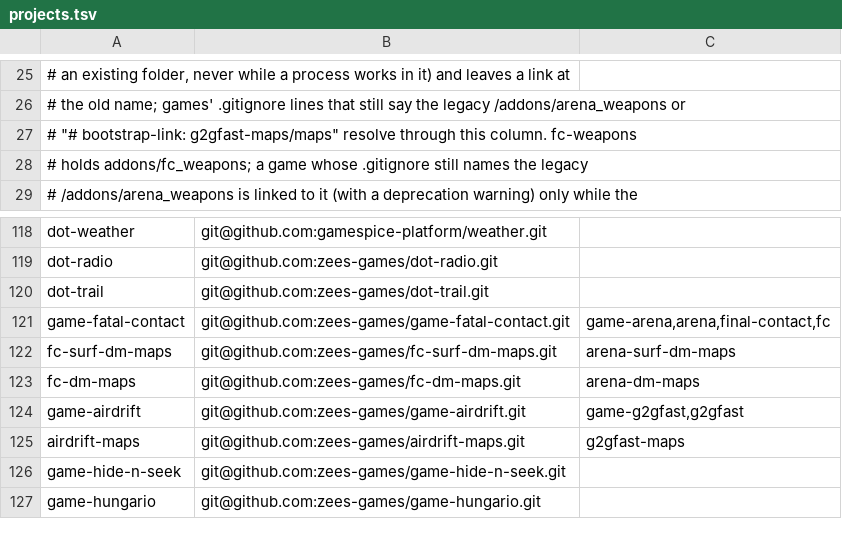
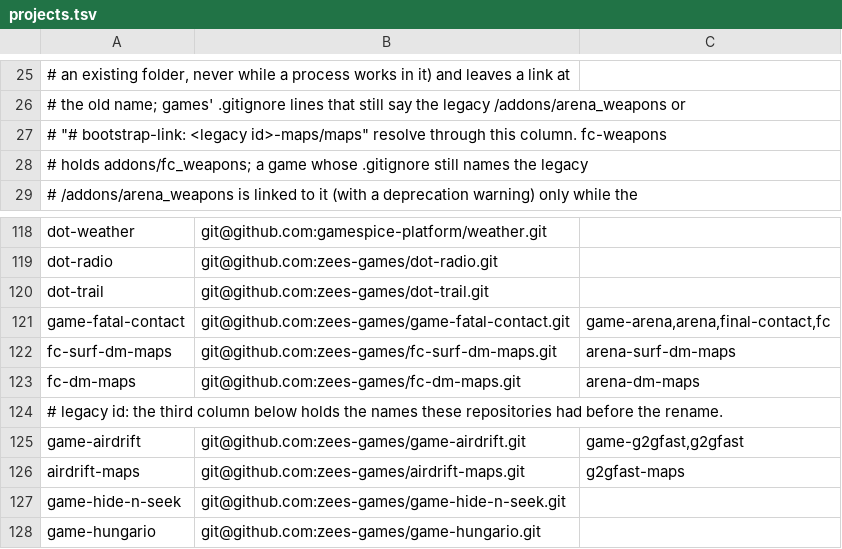
Before and after one commit to modcommunity/dot-bootstrap, a TSV file: projects.tsv, drawn as a sheet; only a part is shown, gaps mark what is left out.

```diff
--- a/projects.tsv
+++ b/projects.tsv
@@ -26,3 +26,3 @@
 # the old name; games' .gitignore lines that still say the legacy /addons/arena_weapons or
-# "# bootstrap-link: g2gfast-maps/maps" resolve through this column. fc-weapons
+# "# bootstrap-link: <legacy id>-maps/maps" resolve through this column. fc-weapons
 # holds addons/fc_weapons; a game whose .gitignore still names the legacy
@@ -123,2 +123,3 @@ fc-surf-dm-maps	git@github.com:zees-games/fc-surf-dm-maps.git	arena-surf-dm-maps
 fc-dm-maps	git@github.com:zees-games/fc-dm-maps.git	arena-dm-maps
+# legacy id: the third column below holds the names these repositories had before the rename.
 game-airdrift	git@github.com:zees-games/game-airdrift.git	game-g2gfast,g2gfast
```
Also changed, not shown: 2 other files.
